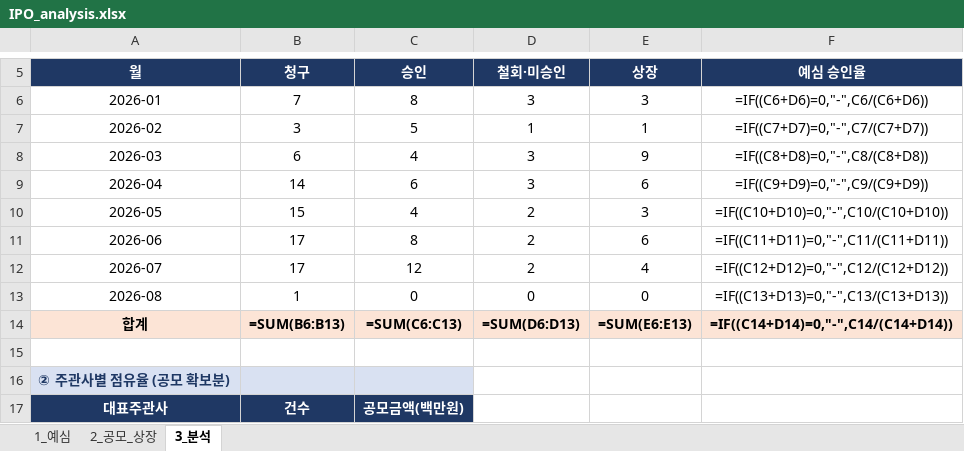
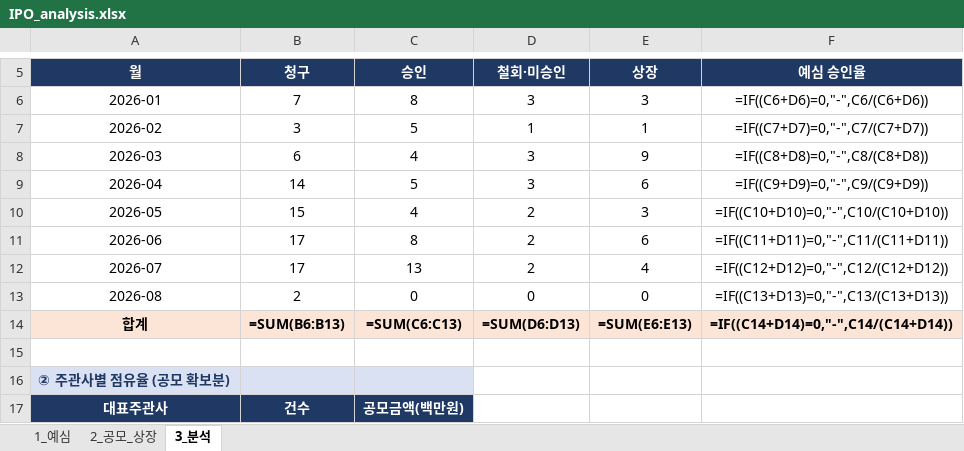
Before and after one commit to history-dungeon-user/IPO-MARKET-REVIEW, an Excel workbook: IPO_analysis.xlsx, sheet 3_분석, drawn as a sheet; only a part is shown, gaps mark what is left out; values as stored, in another font and other column widths than the file's, no borders; formulas without a stored value are shown as written; the diff names each change by its address in the sheet, - before the commit and + after, or states it on an @@ line.

```diff
--- a/IPO_analysis.xlsx (sheet 3_분석)
+++ b/IPO_analysis.xlsx (sheet 3_분석)
-C9 (승인): 6
+C9 (승인): 5
-C12 (승인): 12
+C12 (승인): 13
-B13 (청구): 1
+B13 (청구): 2
```
Also changed, not shown: sheet 1_예심, sheet 2_공모_상장, IPO_Rawdata_master.xlsx, 6 other files.
